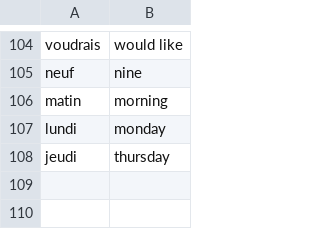
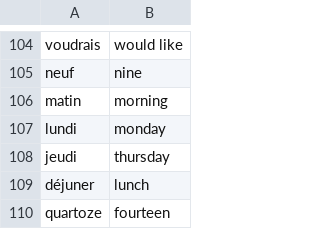
Before and after one commit to andervies/Flashy, a CSV file: data/french_words.csv, drawn as a sheet; only a part is shown, gaps mark what is left out.

Commit message:
Update french_words.csv

```diff
--- a/data/french_words.csv
+++ b/data/french_words.csv
@@ -108 +108,3 @@ lundi,monday
 jeudi,thursday
+déjuner,lunch
+quartoze,fourteen
```
